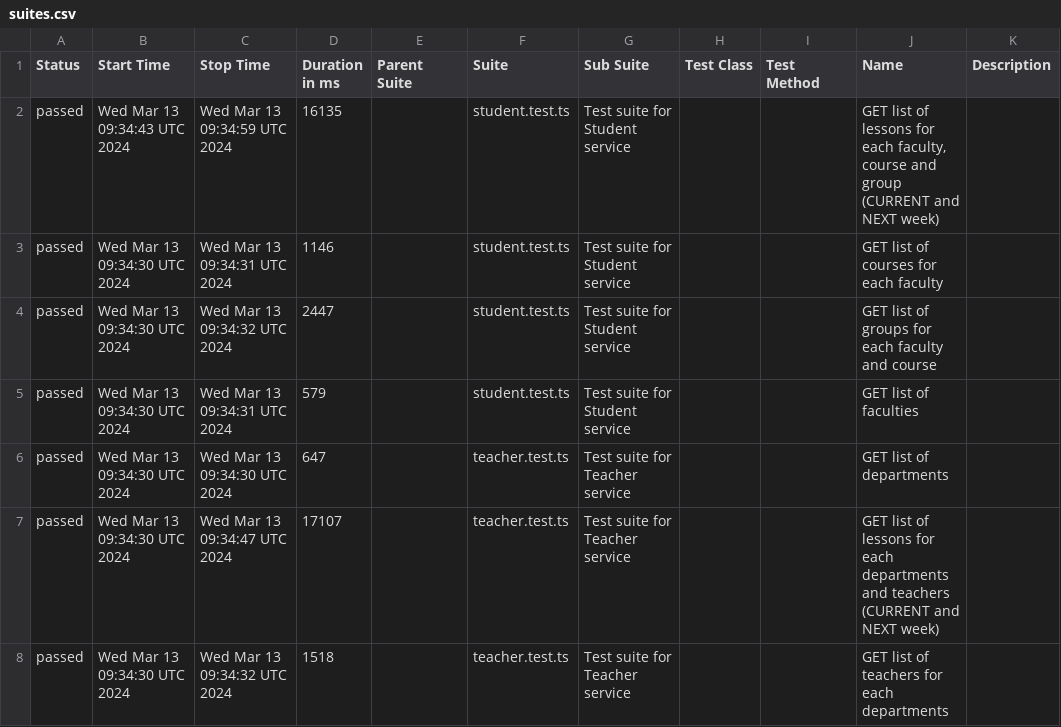
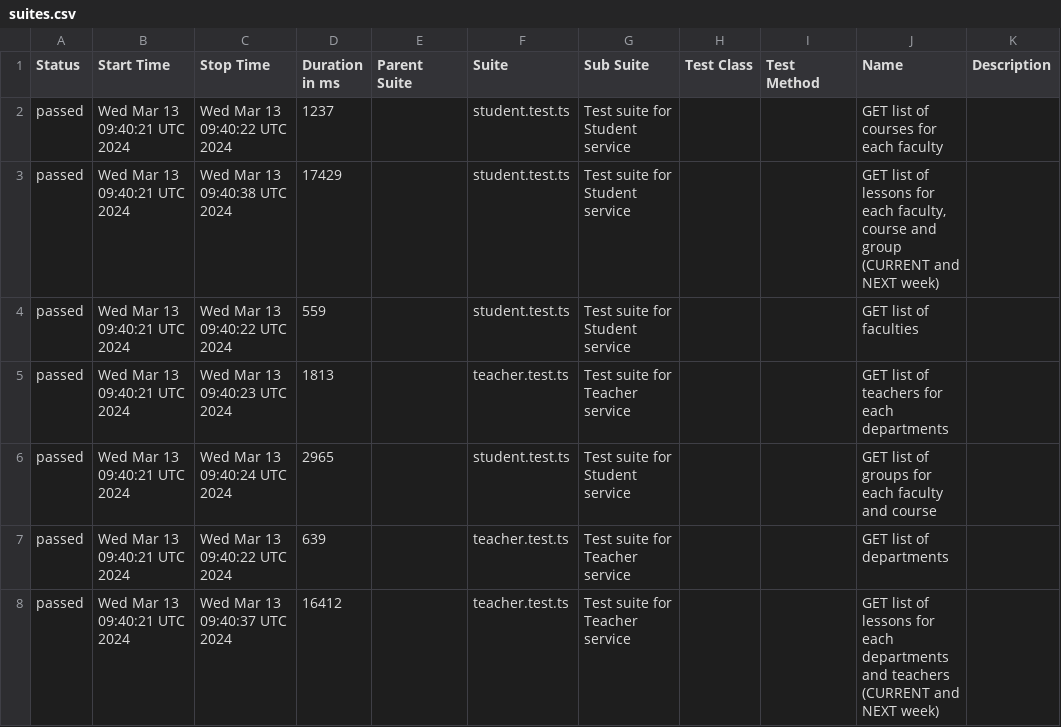
Before and after one commit to PavelArabadzhy/DUT-trackbot-test-automation-project, a CSV file: data/suites.csv, drawn as a sheet.

```diff
--- a/data/suites.csv
+++ b/data/suites.csv
@@ -1,8 +1,8 @@
 "Status","Start Time","Stop Time","Duration in ms","Parent Suite","Suite","Sub Suite","Test Class","Test Method","Name","Description"
-"passed","Wed Mar 13 09:34:43 UTC 2024","Wed Mar 13 09:34:59 UTC 2024","16135","","student.test.ts","Test suite for Student service","","","GET list of lessons for each faculty, course and group (CURRENT and NEXT week)",""
-"passed","Wed Mar 13 09:34:30 UTC 2024","Wed Mar 13 09:34:31 UTC 2024","1146","","student.test.ts","Test suite for Student service","","","GET list of courses for each faculty",""
-"passed","Wed Mar 13 09:34:30 UTC 2024","Wed Mar 13 09:34:32 UTC 2024","2447","","student.test.ts","Test suite for Student service","","","GET list of groups for each faculty and course",""
-"passed","Wed Mar 13 09:34:30 UTC 2024","Wed Mar 13 09:34:31 UTC 2024","579","","student.test.ts","Test suite for Student service","","","GET list of faculties",""
-"passed","Wed Mar 13 09:34:30 UTC 2024","Wed Mar 13 09:34:30 UTC 2024","647","","teacher.test.ts","Test suite for Teacher service","","","GET list of departments",""
-"passed","Wed Mar 13 09:34:30 UTC 2024","Wed Mar 13 09:34:47 UTC 2024","17107","","teacher.test.ts","Test suite for Teacher service","","","GET list of lessons for each departments and teachers (CURRENT and NEXT week)",""
-"passed","Wed Mar 13 09:34:30 UTC 2024","Wed Mar 13 09:34:32 UTC 2024","1518","","teacher.test.ts","Test suite for Teacher service","","","GET list of teachers for each departments",""
+"passed","Wed Mar 13 09:40:21 UTC 2024","Wed Mar 13 09:40:22 UTC 2024","1237","","student.test.ts","Test suite for Student service","","","GET list of courses for each faculty",""
+"passed","Wed Mar 13 09:40:21 UTC 2024","Wed Mar 13 09:40:38 UTC 2024","17429","","student.test.ts","Test suite for Student service","","","GET list of lessons for each faculty, course and group (CURRENT and NEXT week)",""
+"passed","Wed Mar 13 09:40:21 UTC 2024","Wed Mar 13 09:40:22 UTC 2024","559","","student.test.ts","Test suite for Student service","","","GET list of faculties",""
+"passed","Wed Mar 13 09:40:21 UTC 2024","Wed Mar 13 09:40:23 UTC 2024","1813","","teacher.test.ts","Test suite for Teacher service","","","GET list of teachers for each departments",""
+"passed","Wed Mar 13 09:40:21 UTC 2024","Wed Mar 13 09:40:24 UTC 2024","2965","","student.test.ts","Test suite for Student service","","","GET list of groups for each faculty and course",""
+"passed","Wed Mar 13 09:40:21 UTC 2024","Wed Mar 13 09:40:22 UTC 2024","639","","teacher.test.ts","Test suite for Teacher service","","","GET list of departments",""
+"passed","Wed Mar 13 09:40:21 UTC 2024","Wed Mar 13 09:40:37 UTC 2024","16412","","teacher.test.ts","Test suite for Teacher service","","","GET list of lessons for each departments and teachers (CURRENT and NEXT week)",""
```
Also changed, not shown: 36 other files.
